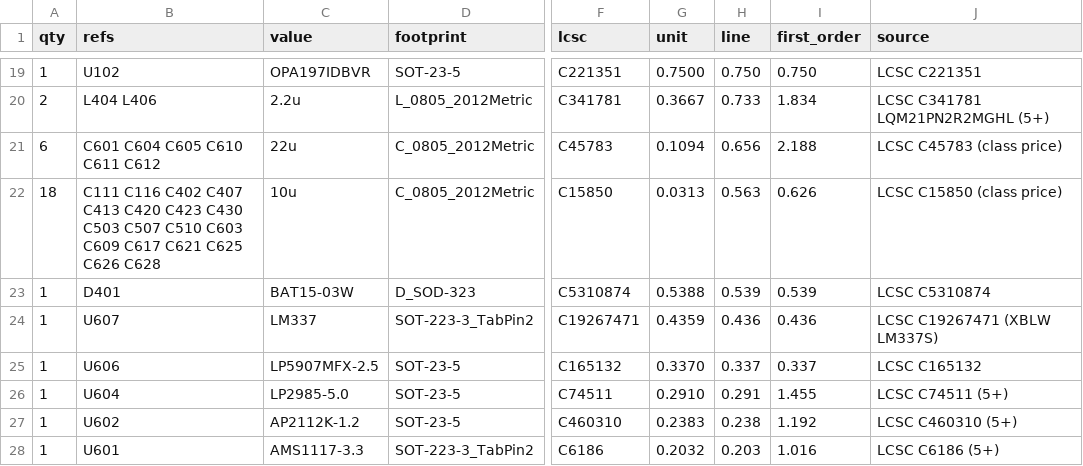
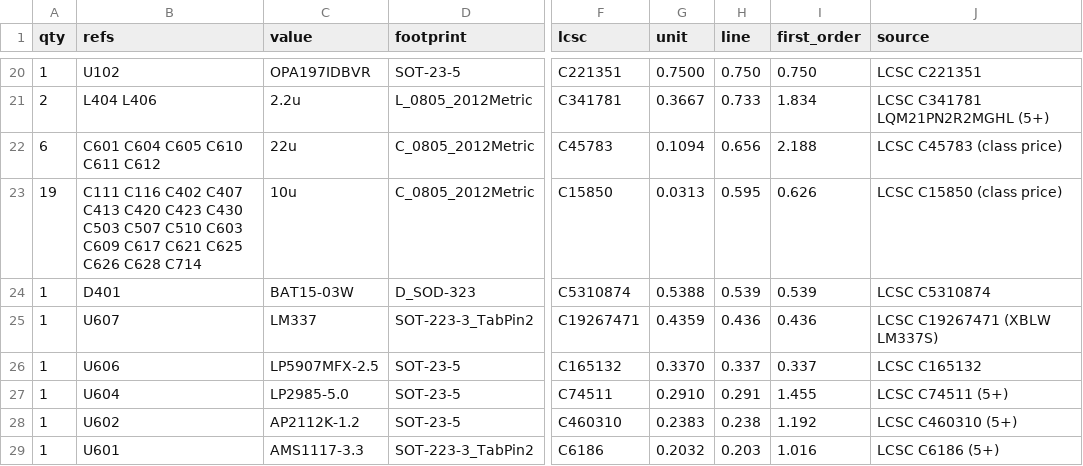
Before and after one commit to jaseg/temp-workspace, a CSV file: design/lowcost/docs/bom.csv, drawn as a sheet; only a part is shown, gaps mark what is left out; addresses are those after the commit; the diff covers the shown part only; the diff names each change by its address in the sheet, - before the commit and + after, or states it on an @@ line.

```diff
--- a/design/lowcost/docs/bom.csv
+++ b/design/lowcost/docs/bom.csv
-A23 (qty): 18
+A23 (qty): 19
-B23 (refs): …C626 C628
+B23 (refs): …C626 C628 C714
-H23 (line): 0.563
+H23 (line): 0.595
```
Also changed, not shown: 8 added rows, 5 removed rows and 9 edited cells elsewhere in this file, 29 other files.
